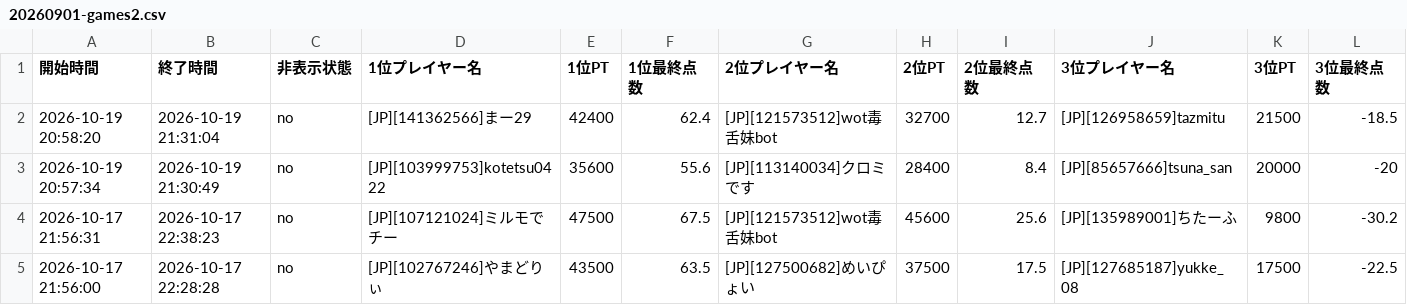
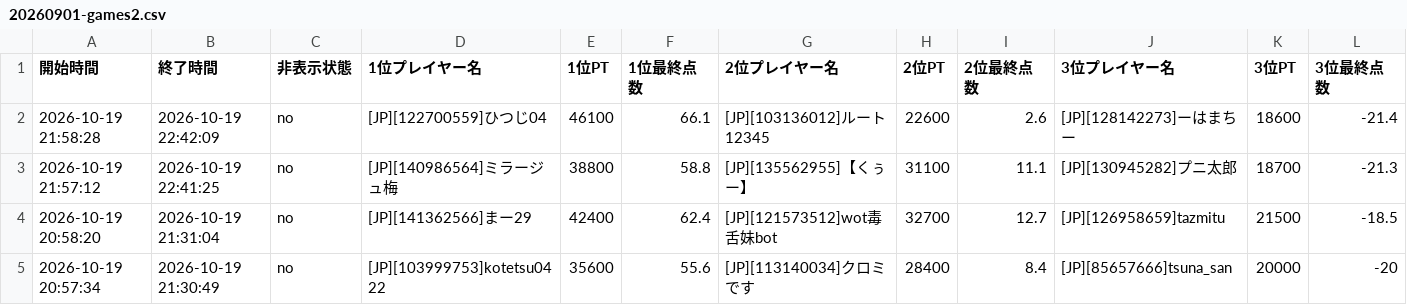
Before and after one commit to monoqlo-league/event-data, a CSV file: 20260901-games2.csv, drawn as a sheet; only a part is shown; the shorter side is filled out with more unchanged rows; rows hold the shown columns only; the diff names each change by its address in the sheet, - before the commit and + after, or states it on an @@ line.

Commit message:
20260901-games2.csv を更新(アップロードページから)

```diff
--- a/20260901-games2.csv
+++ b/20260901-games2.csv
+row 2: 2026-10-19 21:58:28 | 2026-10-19 22:42:09 | no | [JP][122700559]ひつじ04 | 46100 | 66.1 | [JP][103136012]ルート12345 | 22600 | 2.6 | [JP][128142273]ーはまちー | 18600 | -21.4
+row 3: 2026-10-19 21:57:12 | 2026-10-19 22:41:25 | no | [JP][140986564]ミラージュ梅 | 38800 | 58.8 | [JP][135562955]【くぅー】 | 31100 | 11.1 | [JP][130945282]プニ太郎 | 18700 | -21.3
```
